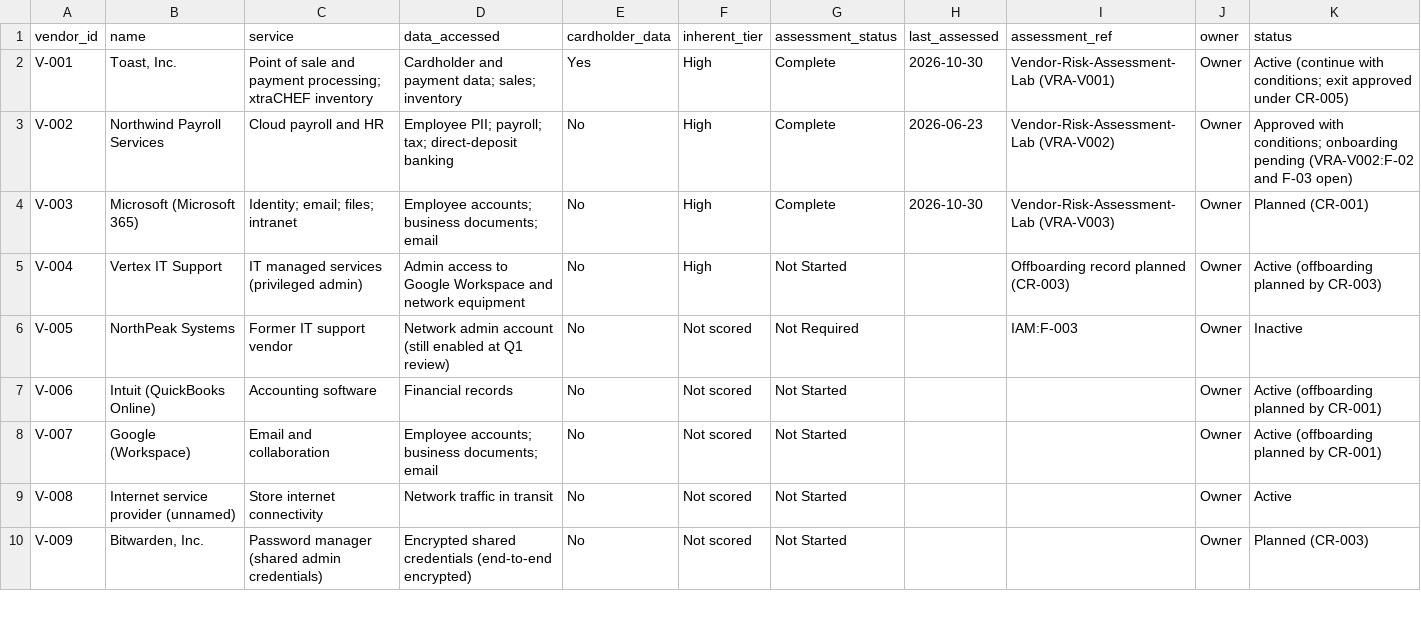
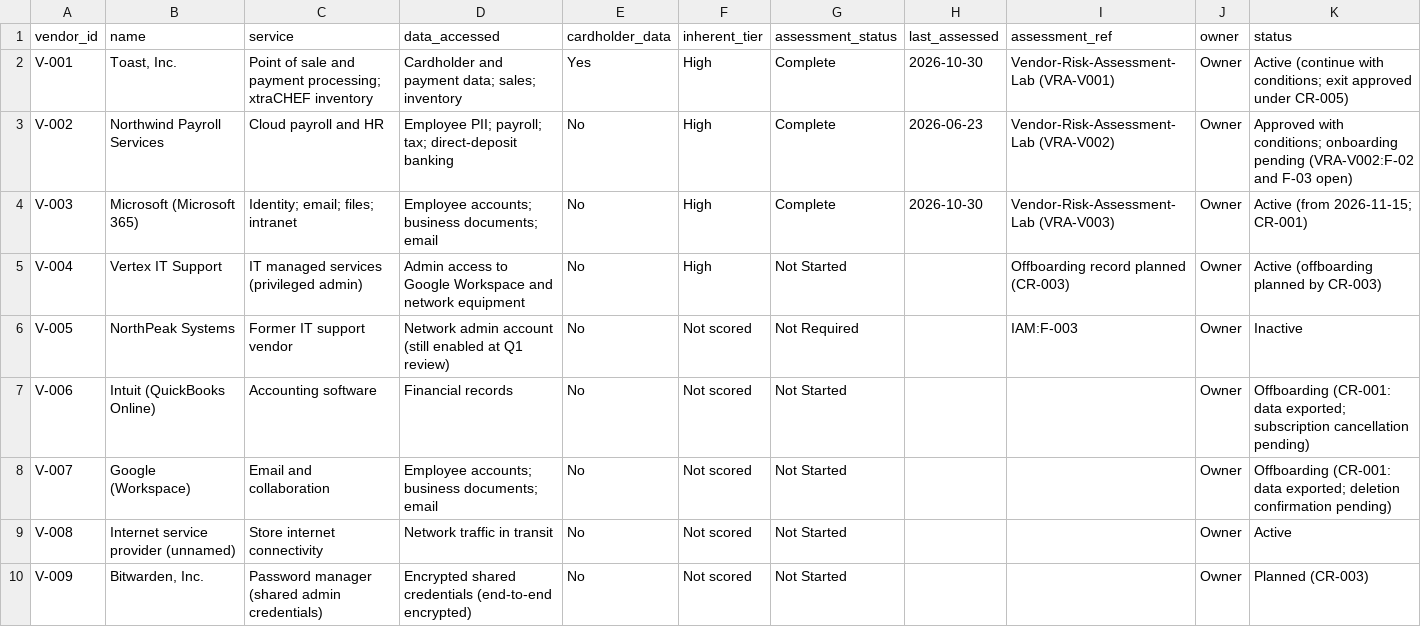
Before and after one commit to MgnCoding2020/grc-paper-project-coffee-shop, a CSV file: 00-company-profile/org/vendors.csv, drawn as a sheet; only a part is shown.

```diff
--- a/00-company-profile/org/vendors.csv
+++ b/00-company-profile/org/vendors.csv
@@ -3,7 +3,7 @@ V-001,"Toast, Inc.",Point of sale and payment processing; xtraCHEF inventory,Car
 V-002,Northwind Payroll Services,Cloud payroll and HR,Employee PII; payroll; tax; direct-deposit banking,No,High,Complete,2026-06-23,Vendor-Risk-Assessment-Lab (VRA-V002),Owner,Approved with conditions; onboarding pending (VRA-V002:F-02 and F-03 open)
-V-003,Microsoft (Microsoft 365),Identity; email; files; intranet,Employee accounts; business documents; email,No,High,Complete,2026-10-30,Vendor-Risk-Assessment-Lab (VRA-V003),Owner,Planned (CR-001)
+V-003,Microsoft (Microsoft 365),Identity; email; files; intranet,Employee accounts; business documents; email,No,High,Complete,2026-10-30,Vendor-Risk-Assessment-Lab (VRA-V003),Owner,Active (from 2026-11-15; CR-001)
 V-004,Vertex IT Support,IT managed services (privileged admin),Admin access to Google Workspace and network equipment,No,High,Not Started,,Offboarding record planned (CR-003),Owner,Active (offboarding planned by CR-003)
 V-005,NorthPeak Systems,Former IT support vendor,Network admin account (still enabled at Q1 review),No,Not scored,Not Required,,IAM:F-003,Owner,Inactive
-V-006,Intuit (QuickBooks Online),Accounting software,Financial records,No,Not scored,Not Started,,,Owner,Active (offboarding planned by CR-001)
-V-007,Google (Workspace),Email and collaboration,Employee accounts; business documents; email,No,Not scored,Not Started,,,Owner,Active (offboarding planned by CR-001)
+V-006,Intuit (QuickBooks Online),Accounting software,Financial records,No,Not scored,Not Started,,,Owner,Offboarding (CR-001: data exported; subscription cancellation pending)
+V-007,Google (Workspace),Email and collaboration,Employee accounts; business documents; email,No,Not scored,Not Started,,,Owner,Offboarding (CR-001: data exported; deletion confirmation pending)
 V-008,Internet service provider (unnamed),Store internet connectivity,Network traffic in transit,No,Not scored,Not Started,,,Owner,Active
```
Also changed, not shown: 00-company-profile/org/systems.csv, 5 other files.
